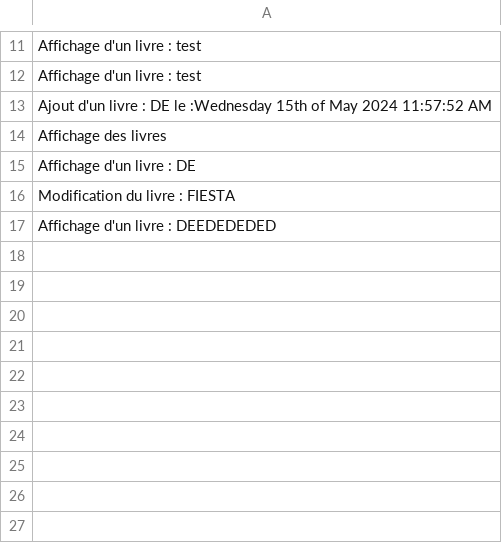
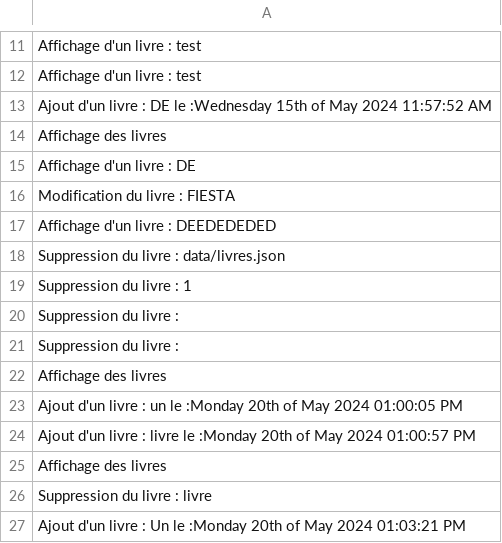
Before and after one commit to Jonathan-08/projet_algo_php, a CSV file: data/log.csv, drawn as a sheet; only a part is shown, gaps mark what is left out.

```diff
--- a/data/log.csv
+++ b/data/log.csv
@@ -17 +17,11 @@ Modification du livre : FIESTA
 Affichage d'un livre : DEEDEDEDED
+Suppression du livre : data/livres.json
+Suppression du livre : 1
+Suppression du livre :
+Suppression du livre :
+Affichage des livres
+Ajout d'un livre : un le :Monday 20th of May 2024 01:00:05 PM
+Ajout d'un livre : livre le :Monday 20th of May 2024 01:00:57 PM
+Affichage des livres
+Suppression du livre : livre
+Ajout d'un livre : Un le :Monday 20th of May 2024 01:03:21 PM
```
Also changed, not shown: 2 other files.
